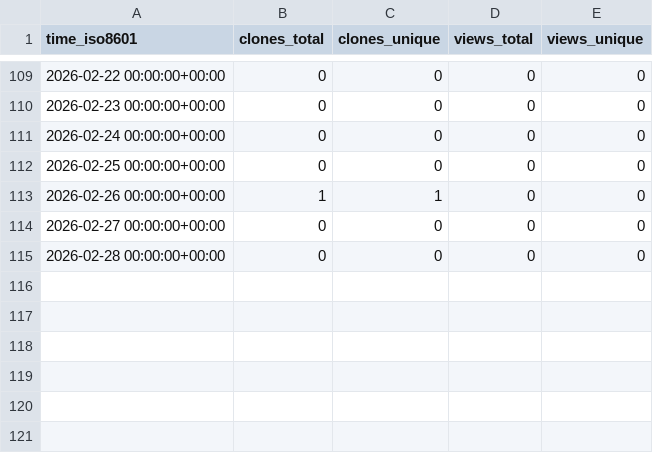
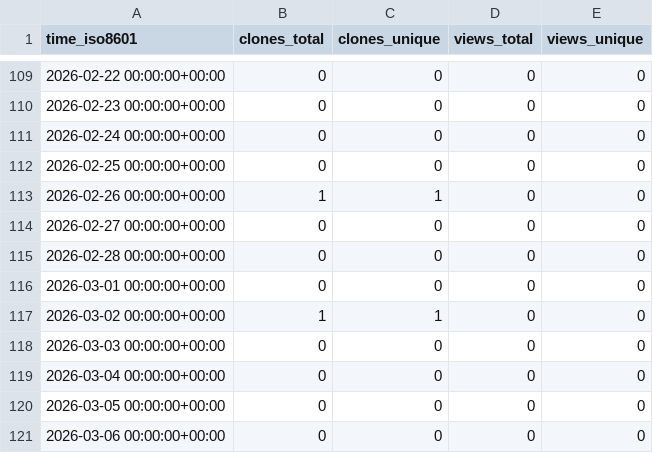
Before and after one commit to AmosDinh/repo-stats, a CSV file: AmosDinh/IceCreamEmpire_S4/ghrs-data/views_clones_aggregate.csv, drawn as a sheet; only a part is shown, gaps mark what is left out.

```diff
--- a/AmosDinh/IceCreamEmpire_S4/ghrs-data/views_clones_aggregate.csv
+++ b/AmosDinh/IceCreamEmpire_S4/ghrs-data/views_clones_aggregate.csv
@@ -115 +115,7 @@ time_iso8601,clones_total,clones_unique,views_total,views_unique
 2026-02-28 00:00:00+00:00,0,0,0,0
+2026-03-01 00:00:00+00:00,0,0,0,0
+2026-03-02 00:00:00+00:00,1,1,0,0
+2026-03-03 00:00:00+00:00,0,0,0,0
+2026-03-04 00:00:00+00:00,0,0,0,0
+2026-03-05 00:00:00+00:00,0,0,0,0
+2026-03-06 00:00:00+00:00,0,0,0,0
```
Also changed, not shown: 1 other file.
